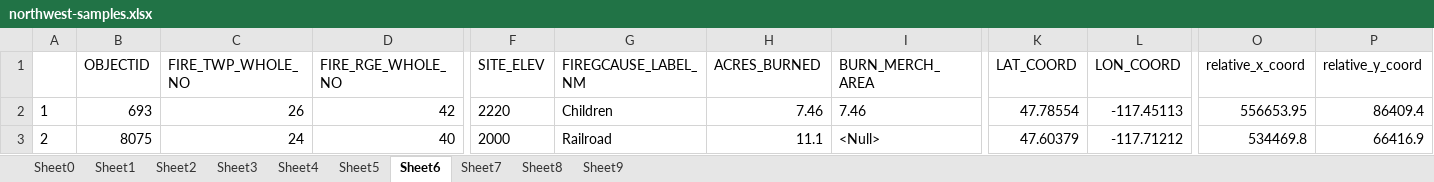
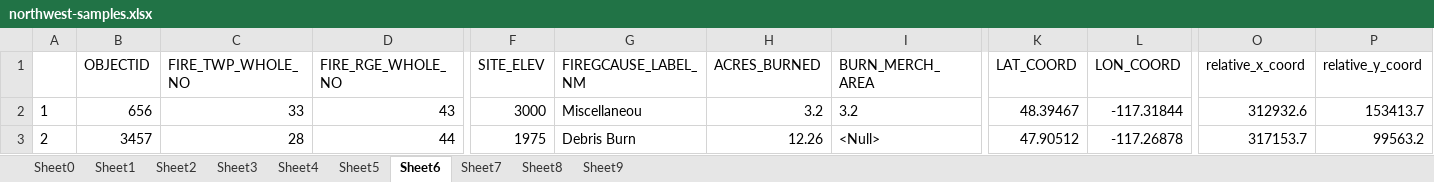
Before and after one commit to kshaji3/ACO-drone-firefighting, an Excel workbook: data-manipulation/northwest-samples.xlsx, sheet Sheet6, drawn as a sheet; only a part is shown, gaps mark what is left out; values as stored, in another font and other column widths than the file's, no borders; the diff covers the shown part only; the diff names each change by its address in the sheet, - before the commit and + after, or states it on an @@ line.

```diff
--- a/data-manipulation/northwest-samples.xlsx (sheet Sheet6)
+++ b/data-manipulation/northwest-samples.xlsx (sheet Sheet6)
-B2 (OBJECTID): 693
+B2 (OBJECTID): 656
-C2 (FIRE_TWP_WHOLE_NO): 26
+C2 (FIRE_TWP_WHOLE_NO): 33
-D2 (FIRE_RGE_WHOLE_NO): 42
+D2 (FIRE_RGE_WHOLE_NO): 43
-F2 (SITE_ELEV): 2220
+F2 (SITE_ELEV): 3000
-G2 (FIREGCAUSE_LABEL_NM): Children
+G2 (FIREGCAUSE_LABEL_NM): Miscellaneou
-H2 (ACRES_BURNED): 7.46
+H2 (ACRES_BURNED): 3.2
-I2 (BURN_MERCH_AREA): 7.46
+I2 (BURN_MERCH_AREA): 3.2
-K2 (LAT_COORD): 47.78554
+K2 (LAT_COORD): 48.39467
-L2 (LON_COORD): -117.45113
+L2 (LON_COORD): -117.31844
-O2 (relative_x_coord): 556653.95
+O2 (relative_x_coord): 312932.6
-P2 (relative_y_coord): 86409.4
+P2 (relative_y_coord): 153413.7
-B3 (OBJECTID): 8075
+B3 (OBJECTID): 3457
-C3 (FIRE_TWP_WHOLE_NO): 24
+C3 (FIRE_TWP_WHOLE_NO): 28
-D3 (FIRE_RGE_WHOLE_NO): 40
+D3 (FIRE_RGE_WHOLE_NO): 44
-F3 (SITE_ELEV): 2000
+F3 (SITE_ELEV): 1975
-G3 (FIREGCAUSE_LABEL_NM): Railroad
+G3 (FIREGCAUSE_LABEL_NM): Debris Burn
-H3 (ACRES_BURNED): 11.1
+H3 (ACRES_BURNED): 12.26
-K3 (LAT_COORD): 47.60379
+K3 (LAT_COORD): 47.90512
-L3 (LON_COORD): -117.71212
+L3 (LON_COORD): -117.26878
-O3 (relative_x_coord): 534469.8
+O3 (relative_x_coord): 317153.7
-P3 (relative_y_coord): 66416.9
+P3 (relative_y_coord): 99563.2
```
Also changed, not shown: 144 edited cells elsewhere in this sheet, sheet Sheet3, sheet Sheet8, sheet Sheet2, sheet Sheet0, sheet Sheet1, sheet Sheet4, 3 more sheets, data-manipulation/northeast-samples.xlsx, data-manipulation/pascascades-samples.xlsx, 8 other files.
